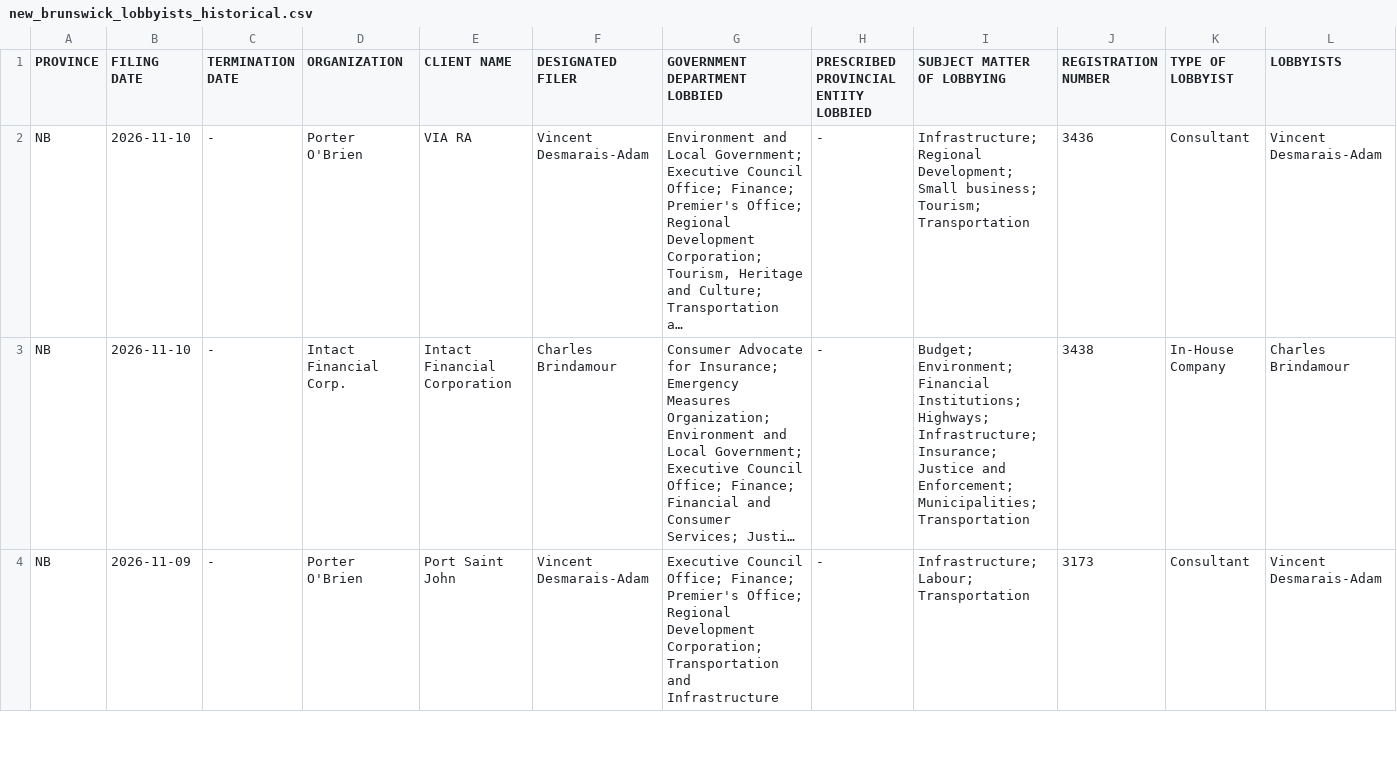
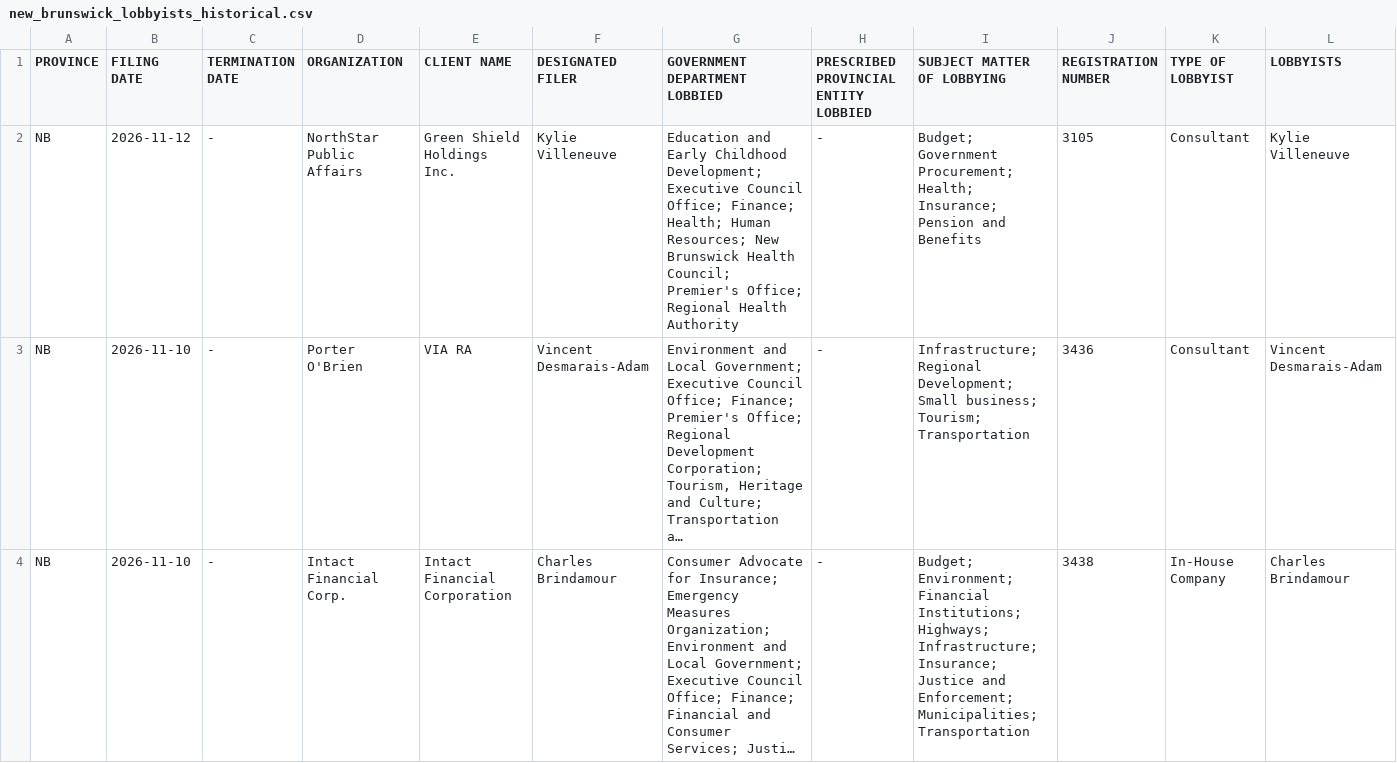
Before and after one commit to J7892/canada-lobbyist-tracker, a CSV file: new_brunswick/new_brunswick_lobbyists_historical.csv, drawn as a sheet; only a part is shown; the shorter side is filled out with more unchanged rows; long unchanged cells end in …; rows hold the shown columns only; the diff covers the shown part only; the diff names each change by its address in the sheet, - before the commit and + after, or states it on an @@ line.

```diff
--- a/new_brunswick/new_brunswick_lobbyists_historical.csv
+++ b/new_brunswick/new_brunswick_lobbyists_historical.csv
+row 2: NB | 2026-11-12 | - | NorthStar Public Affairs | Green Shield Holdings Inc. | Kylie Villeneuve | Education and Early Childhood Development; Executive Council Office; Finance; Health; Human Resources; New Brunswick Health Council; Premier's Office; Regional Health Authority | - | Budget; Government Procurement; Health; Insurance; Pension and Benefits | 3105 | Consultant | Kylie Villeneuve
```
Also changed, not shown: 1 removed row elsewhere in this file, manitoba/manitoba_lobbyists_historical.csv, 4 other files.
